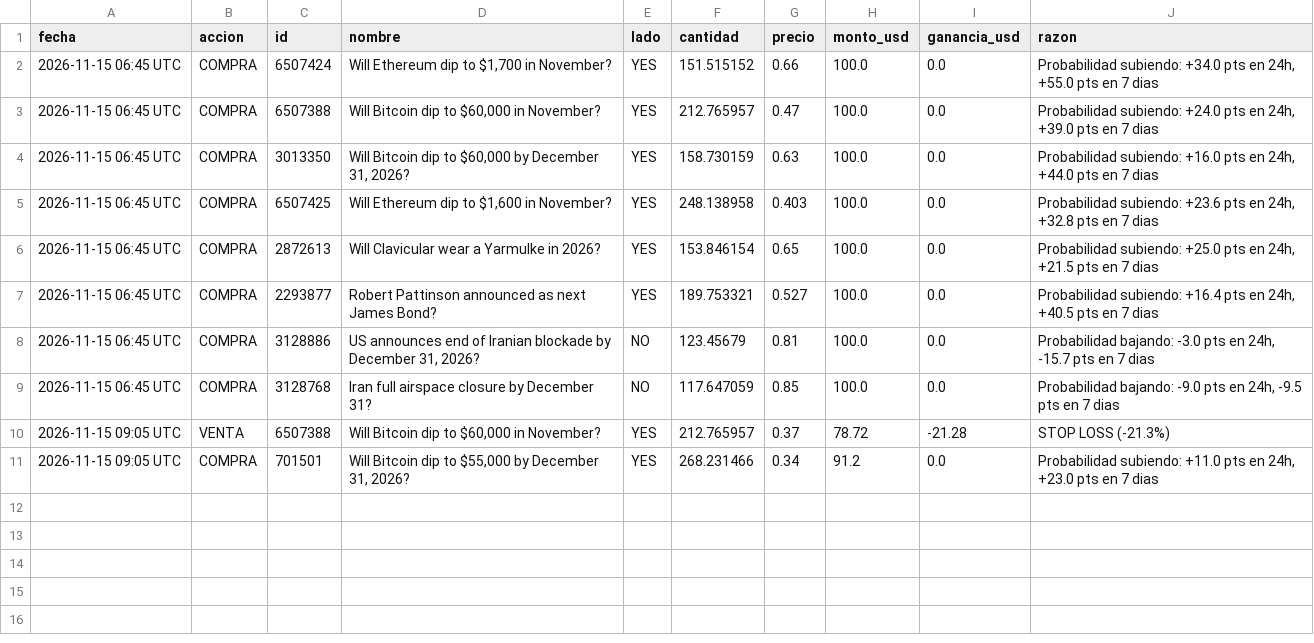
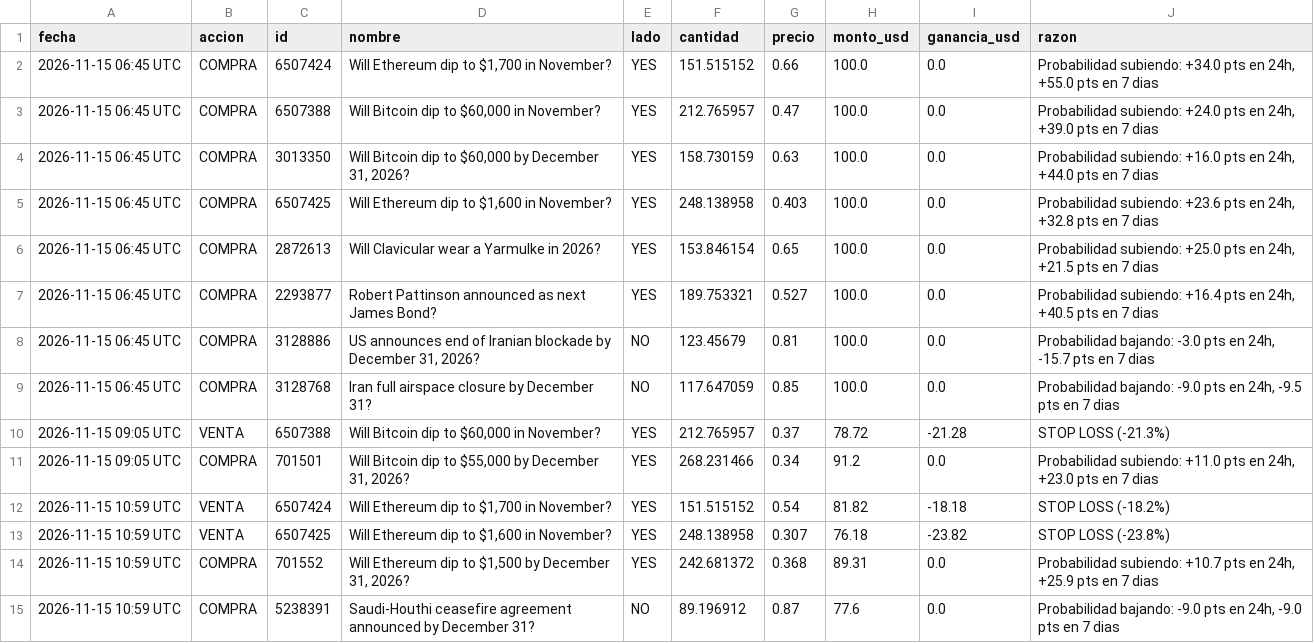
Before and after one commit to jonyhc97/bot-inversiones, a CSV file: datos/operaciones_polymarket.csv, drawn as a sheet.

```diff
--- a/datos/operaciones_polymarket.csv
+++ b/datos/operaciones_polymarket.csv
@@ -11 +11,5 @@
 2026-11-15 09:05 UTC,COMPRA,701501,"Will Bitcoin dip to $55,000 by December 31, 2026?",YES,268.231466,0.34,91.2,0.0,"Probabilidad subiendo: +11.0 pts en 24h, +23.0 pts en 7 dias"
+2026-11-15 10:59 UTC,VENTA,6507424,"Will Ethereum dip to $1,700 in November?",YES,151.515152,0.54,81.82,-18.18,STOP LOSS (-18.2%)
+2026-11-15 10:59 UTC,VENTA,6507425,"Will Ethereum dip to $1,600 in November?",YES,248.138958,0.307,76.18,-23.82,STOP LOSS (-23.8%)
+2026-11-15 10:59 UTC,COMPRA,701552,"Will Ethereum dip to $1,500 by December 31, 2026?",YES,242.681372,0.368,89.31,0.0,"Probabilidad subiendo: +10.7 pts en 24h, +25.9 pts en 7 dias"
+2026-11-15 10:59 UTC,COMPRA,5238391,Saudi-Houthi ceasefire agreement announced by December 31?,NO,89.196912,0.87,77.6,0.0,"Probabilidad bajando: -9.0 pts en 24h, -9.0 pts en 7 dias"
```
Also changed, not shown: datos/historial_acciones.csv, datos/historial_cripto.csv, 3 other files.
